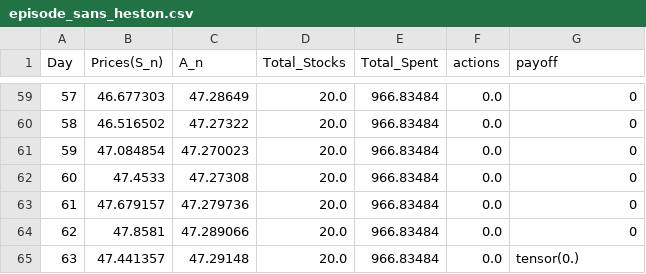
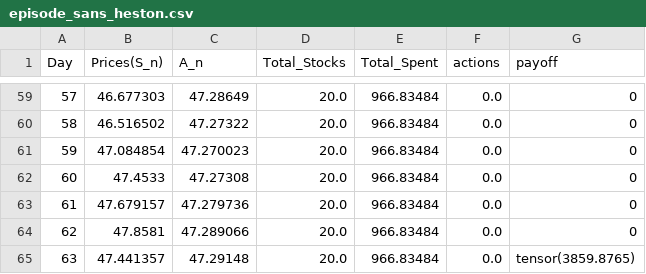
Before and after one commit to mkzpr04/Rachat-Action-Vol, a CSV file: episode_sans_heston.csv, drawn as a sheet; only a part is shown, gaps mark what is left out.

```diff
--- a/episode_sans_heston.csv
+++ b/episode_sans_heston.csv
@@ -64,2 +64,2 @@ Day,Prices(S_n),A_n,Total_Stocks,Total_Spent,actions,payoff
 62,47.8581,47.289066,20.0,966.83484,0.0,0
-63,47.441357,47.29148,20.0,966.83484,0.0,tensor(0.)
+63,47.441357,47.29148,20.0,966.83484,0.0,tensor(3859.8765)
```
Also changed, not shown: 1 other file.
